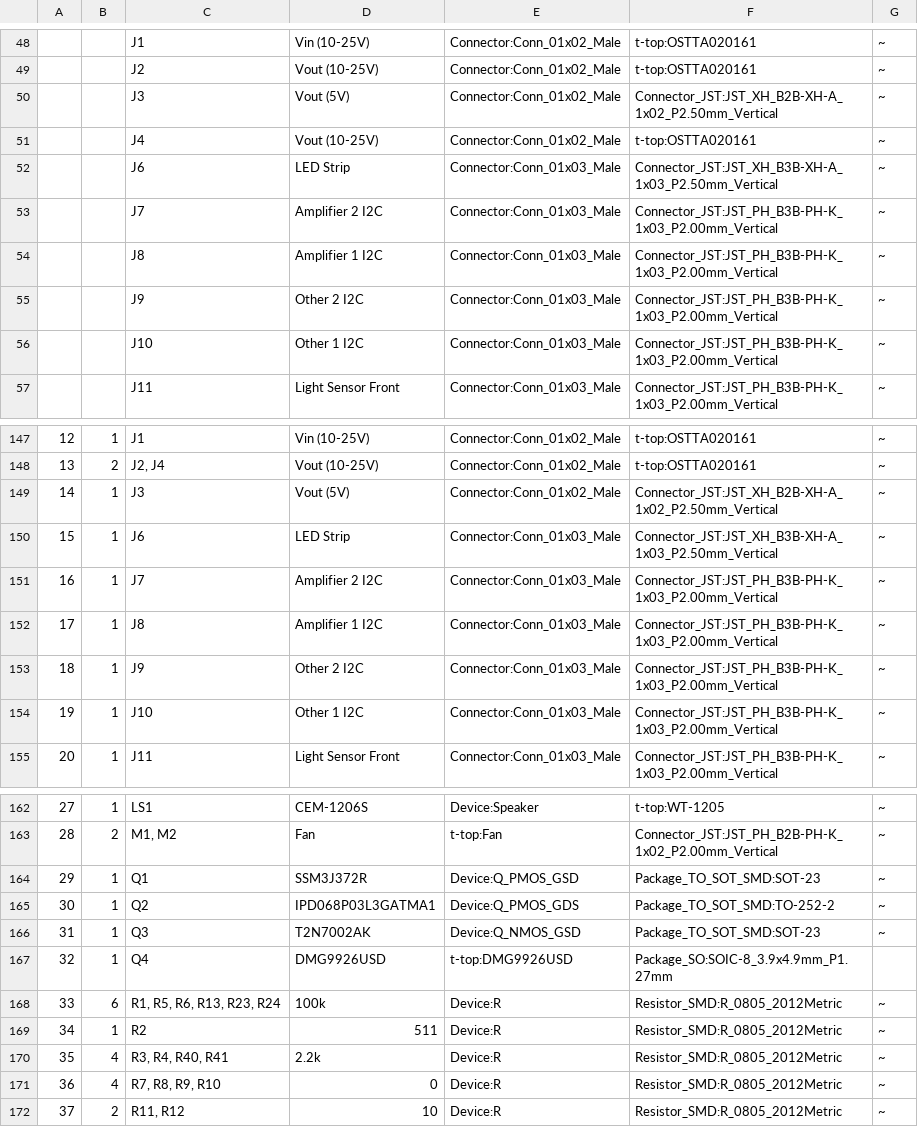
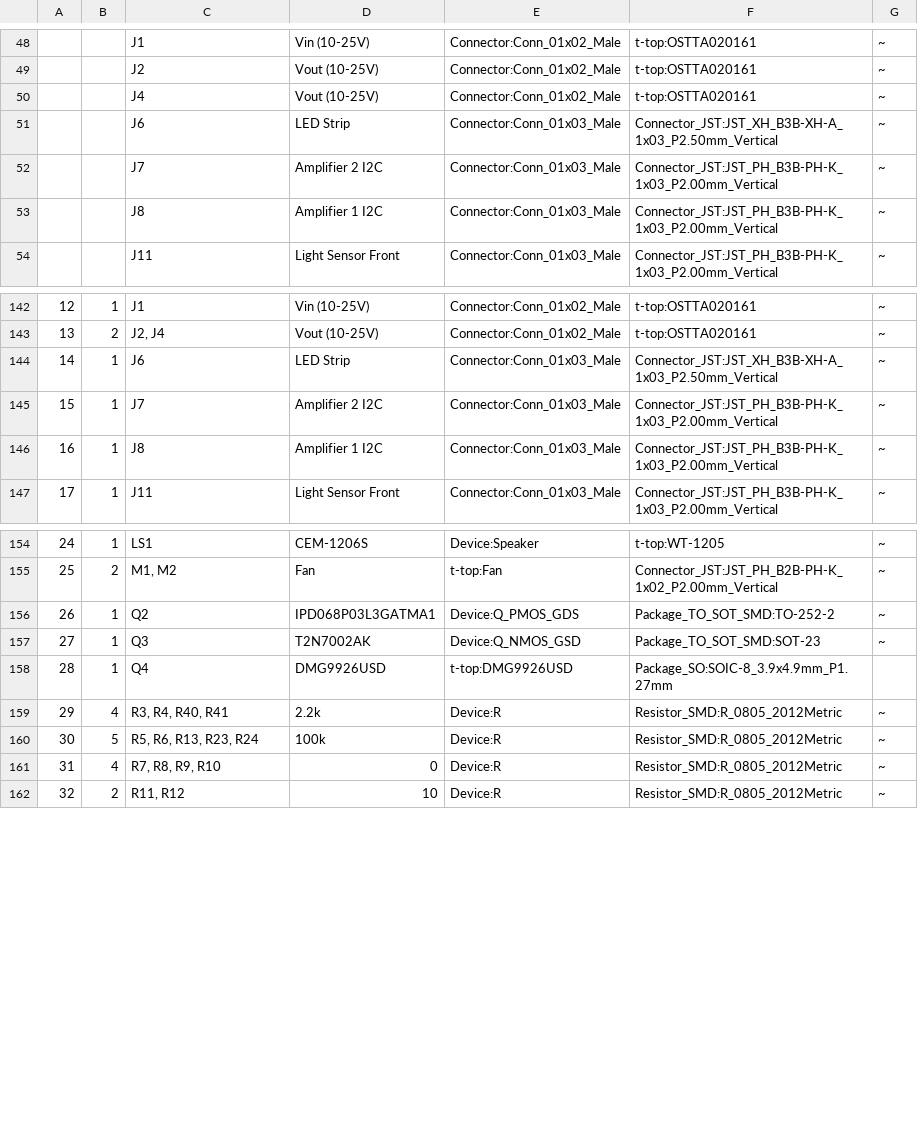
Before and after one commit to introlab/t-top, a CSV file: PCB/psu_control/psu_control.csv, drawn as a sheet; only a part is shown, gaps mark what is left out; removed rows and columns are numbered as before the commit, all else as after; the diff covers the shown part only; the diff names each change by its address in the sheet, - before the commit and + after, or states it on an @@ line.

```diff
--- a/PCB/psu_control/psu_control.csv
+++ b/PCB/psu_control/psu_control.csv
-row 50:  |  | J3 | Vout (5V) | Connector:Conn_01x02_Male | Connector_JST:JST_XH_B2B-XH-A_1x02_P2.50mm_Vertical | ~
-row 55:  |  | J9 | Other 2 I2C | Connector:Conn_01x03_Male | Connector_JST:JST_PH_B3B-PH-K_1x03_P2.00mm_Vertical | ~
-row 56:  |  | J10 | Other 1 I2C | Connector:Conn_01x03_Male | Connector_JST:JST_PH_B3B-PH-K_1x03_P2.00mm_Vertical | ~
-row 149: 14 | 1 | J3 | Vout (5V) | Connector:Conn_01x02_Male | Connector_JST:JST_XH_B2B-XH-A_1x02_P2.50mm_Vertical | ~
@@ column A renumbered from row 144 down @@
-row 153: 18 | 1 | J9 | Other 2 I2C | Connector:Conn_01x03_Male | Connector_JST:JST_PH_B3B-PH-K_1x03_P2.00mm_Vertical | ~
-row 154: 19 | 1 | J10 | Other 1 I2C | Connector:Conn_01x03_Male | Connector_JST:JST_PH_B3B-PH-K_1x03_P2.00mm_Vertical | ~
-row 164: 29 | 1 | Q1 | SSM3J372R | Device:Q_PMOS_GSD | Package_TO_SOT_SMD:SOT-23 | ~
-row 168: 33 | 6 | R1, R5, R6, R13, R23, R24 | 100k | Device:R | Resistor_SMD:R_0805_2012Metric | ~
-row 169: 34 | 1 | R2 | 511 | Device:R | Resistor_SMD:R_0805_2012Metric | ~
+row 160: 30 | 5 | R5, R6, R13, R23, R24 | 100k | Device:R | Resistor_SMD:R_0805_2012Metric | ~
```
Also changed, not shown: 3 added rows, 5 removed rows and 3 edited cells elsewhere in this file, PCB/dynamixel_control/dynamixel_control.csv, 6 other files.
